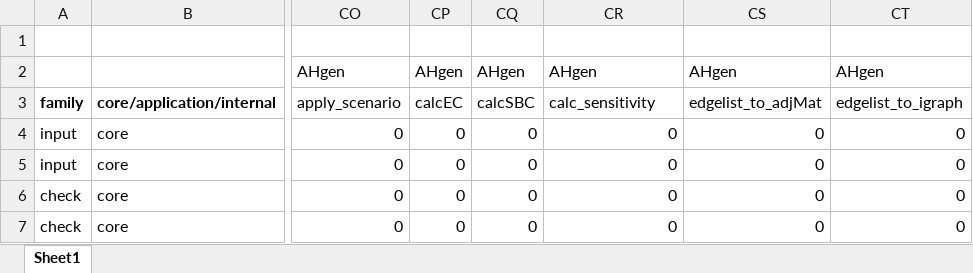
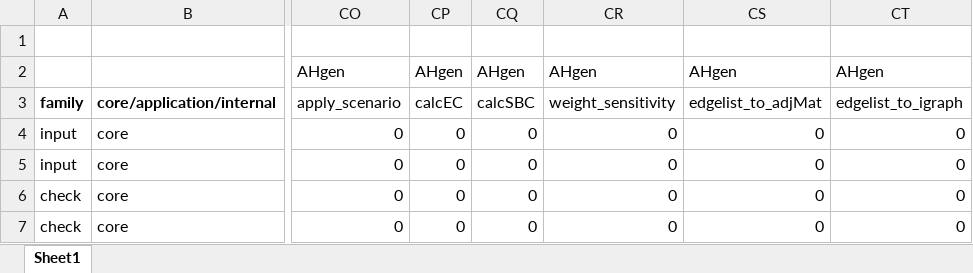
Before and after one commit to anniequinn/AHgen, an Excel workbook: data-raw/functionsTracker_20230710.xlsx, sheet Sheet1, drawn as a sheet; only a part is shown, gaps mark what is left out; values as stored, in another font and other column widths than the file's, no borders; the diff covers the shown part only; the diff names each change by its address in the sheet, - before the commit and + after, or states it on an @@ line.

Commit message:
Update functions & vignettes

```diff
--- a/data-raw/functionsTracker_20230710.xlsx (sheet Sheet1)
+++ b/data-raw/functionsTracker_20230710.xlsx (sheet Sheet1)
-CR3: calc_sensitivity
+CR3: weight_sensitivity
```
Also changed, not shown: 53 edited cells elsewhere in this sheet, 3 other files.
